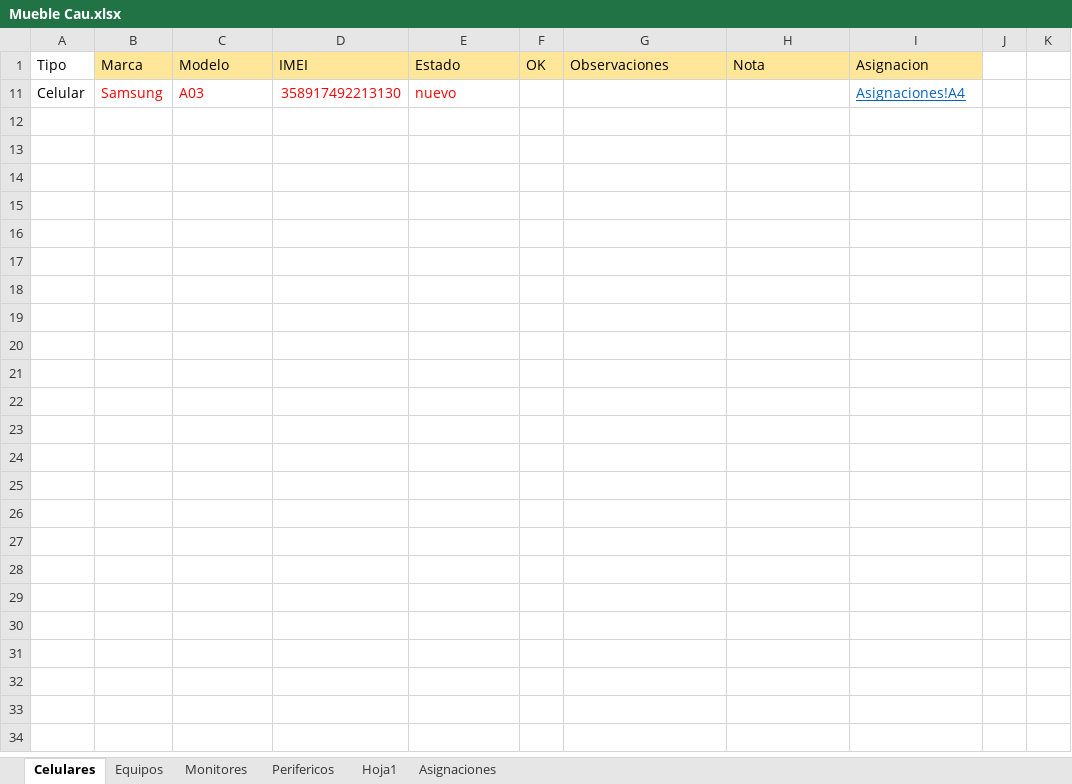
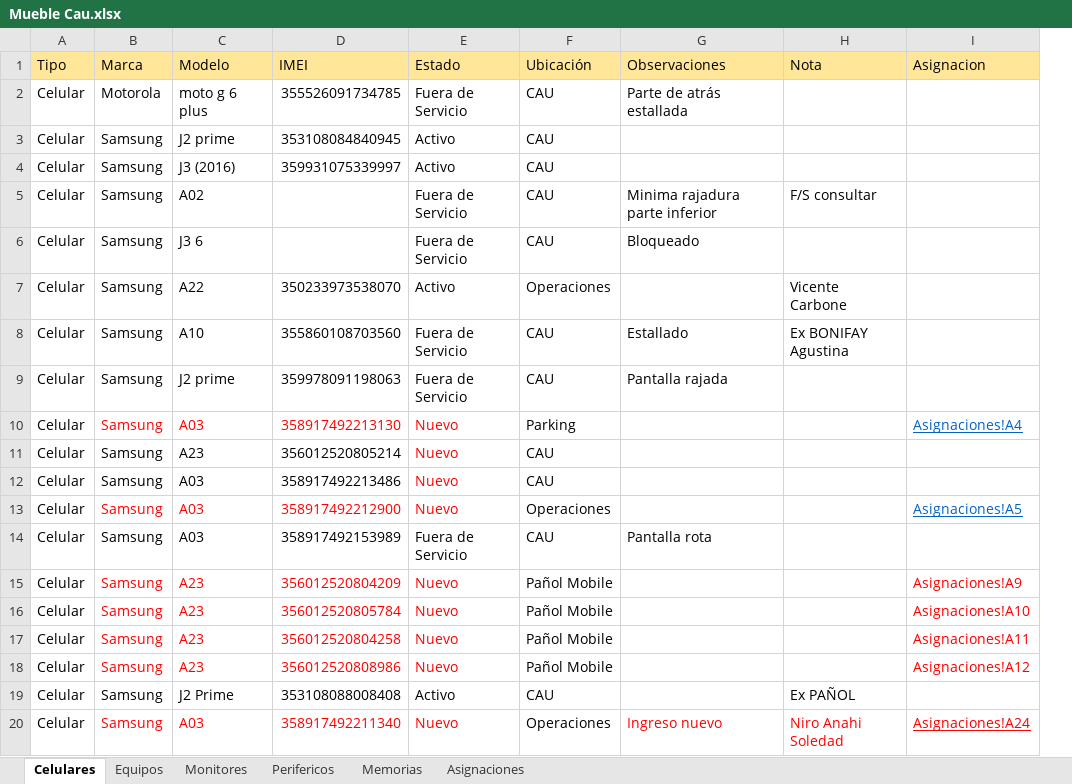
Before and after one commit to nicolasgonzalez98/inventario-aep, an Excel workbook: stockcau/Mueble Cau.xlsx, sheet Celulares, drawn as a sheet; only a part is shown; values as stored, in another font and other column widths than the file's, no borders; removed rows and columns are numbered as before the commit, all else as after; the diff covers the shown part only; the diff names each change by its address in the sheet, - before the commit and + after, or states it on an @@ line.

```diff
--- a/stockcau/Mueble Cau.xlsx (sheet Celulares)
+++ b/stockcau/Mueble Cau.xlsx (sheet Celulares)
-sheet tab: Hoja1
+sheet tab: Memorias
-column F (OK), empty
+column F (Ubicación), row 10: Parking
-column J, empty
-column K, empty
-A1 fill: none
+A1 fill: #FFE699
+row 2: Celular | Motorola | moto g 6 plus | 355526091734785 | Fuera de Servicio | CAU | Parte de atrás estallada
+row 3: Celular | Samsung | J2 prime | 353108084840945 | Activo | CAU
+row 4: Celular | Samsung | J3 (2016) | 359931075339997 | Activo | CAU
+row 5: Celular | Samsung | A02 |  | Fuera de Servicio | CAU | Minima rajadura parte inferior | F/S consultar
+row 6: Celular | Samsung | J3 6 |  | Fuera de Servicio | CAU | Bloqueado
+row 7: Celular | Samsung | A22 | 350233973538070 | Activo | Operaciones |  | Vicente Carbone
+row 8: Celular | Samsung | A10 | 355860108703560 | Fuera de Servicio | CAU | Estallado | Ex BONIFAY Agustina
+row 9: Celular | Samsung | J2 prime | 359978091198063 | Fuera de Servicio | CAU | Pantalla rajada
-E10 (Estado): nuevo
+E10 (Estado): Nuevo
+row 11: Celular | Samsung | A23 | 356012520805214 | Nuevo | CAU
+row 12: Celular | Samsung | A03 | 358917492213486 | Nuevo | CAU
+row 13: Celular | Samsung | A03 | 358917492212900 | Nuevo | Operaciones |  |  | Asignaciones!A5
+row 14: Celular | Samsung | A03 | 358917492153989 | Fuera de Servicio | CAU | Pantalla rota
+row 15: Celular | Samsung | A23 | 356012520804209 | Nuevo | Pañol Mobile |  |  | Asignaciones!A9
+row 16: Celular | Samsung | A23 | 356012520805784 | Nuevo | Pañol Mobile |  |  | Asignaciones!A10
+row 17: Celular | Samsung | A23 | 356012520804258 | Nuevo | Pañol Mobile |  |  | Asignaciones!A11
+row 18: Celular | Samsung | A23 | 356012520808986 | Nuevo | Pañol Mobile |  |  | Asignaciones!A12
+row 19: Celular | Samsung | J2 Prime | 353108088008408 | Activo | CAU |  | Ex PAÑOL
+row 20: Celular | Samsung | A03 | 358917492211340 | Nuevo | Operaciones | Ingreso nuevo | Niro Anahi Soledad | Asignaciones!A24
```
Also changed, not shown: 34 added rows elsewhere in this sheet, sheet Perifericos, sheet Asignaciones, sheet Equipos, sheet Monitores, hidden cells, 6 other files.
